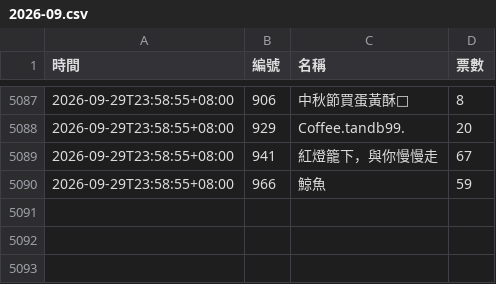
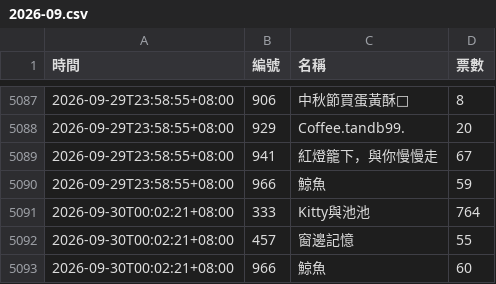
Before and after one commit to BrandonYang1203/KY-tracker, a CSV file: data/2026-09.csv, drawn as a sheet; only a part is shown, gaps mark what is left out; the diff names each change by its address in the sheet, - before the commit and + after, or states it on an @@ line.

```diff
--- a/data/2026-09.csv
+++ b/data/2026-09.csv
+row 5091: 2026-09-30T00:02:21+08:00 | 333 | Kitty與池池 | 764
+row 5092: 2026-09-30T00:02:21+08:00 | 457 | 窗邊記憶 | 55
+row 5093: 2026-09-30T00:02:21+08:00 | 966 | 鯨魚 | 60
```
Also changed, not shown: 1 other file.
